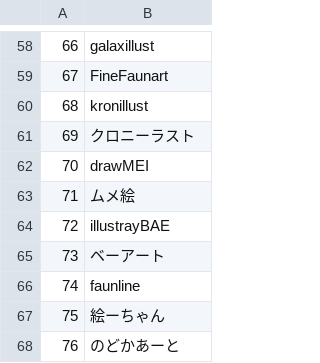
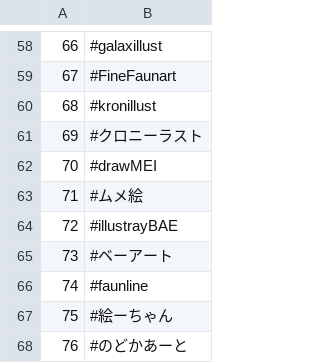
Before and after one commit to sakura7304moti/motitter, a CSV file: option/HoloFanArt.csv, drawn as a sheet; only a part is shown, gaps mark what is left out; the diff covers the shown part only.

```diff
--- a/option/HoloFanArt.csv
+++ b/option/HoloFanArt.csv
@@ -58,11 +58,11 @@
-66,galaxillust
-67,FineFaunart
-68,kronillust
-69,クロニーラスト
-70,drawMEI
-71,ムメ絵
-72,illustrayBAE
-73,ベーアート
-74,faunline
-75,絵ーちゃん
-76,のどかあーと
+66,#galaxillust
+67,#FineFaunart
+68,#kronillust
+69,#クロニーラスト
+70,#drawMEI
+71,#ムメ絵
+72,#illustrayBAE
+73,#ベーアート
+74,#faunline
+75,#絵ーちゃん
+76,#のどかあーと
```
Also changed, not shown: 56 edited cells elsewhere in this file, 4 other files.
